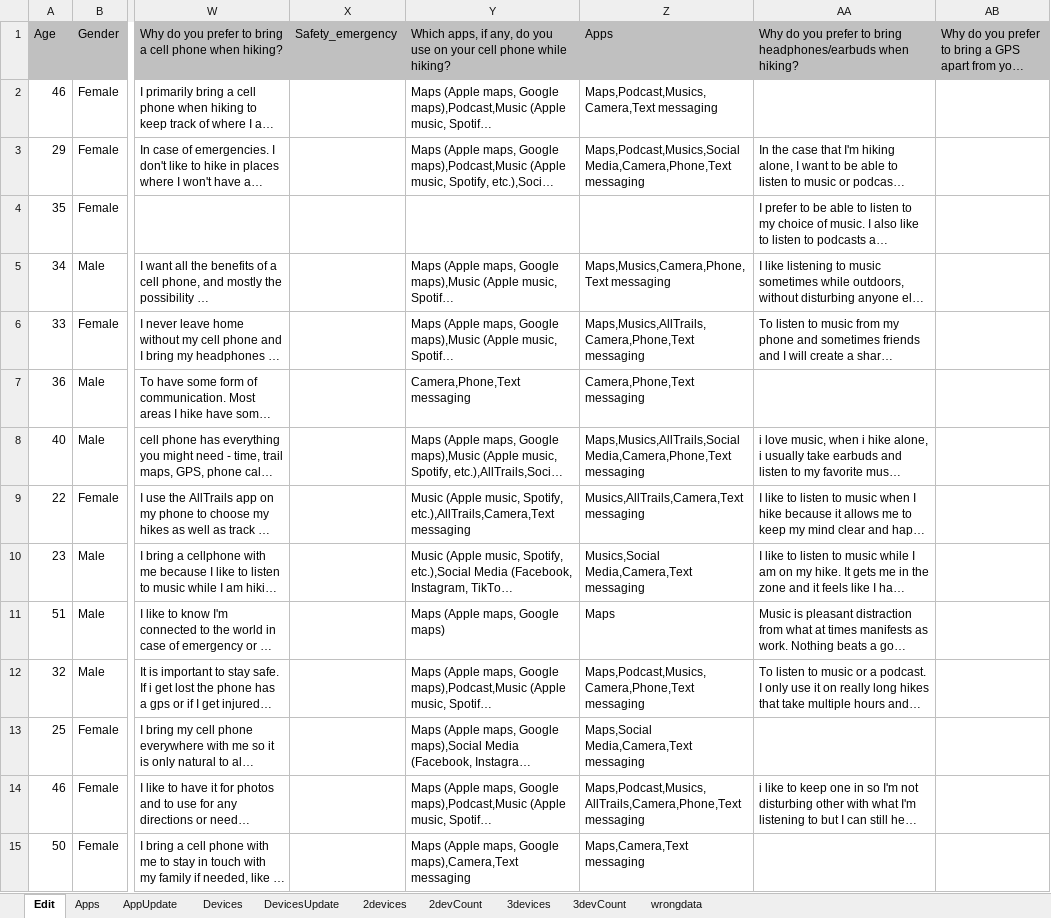
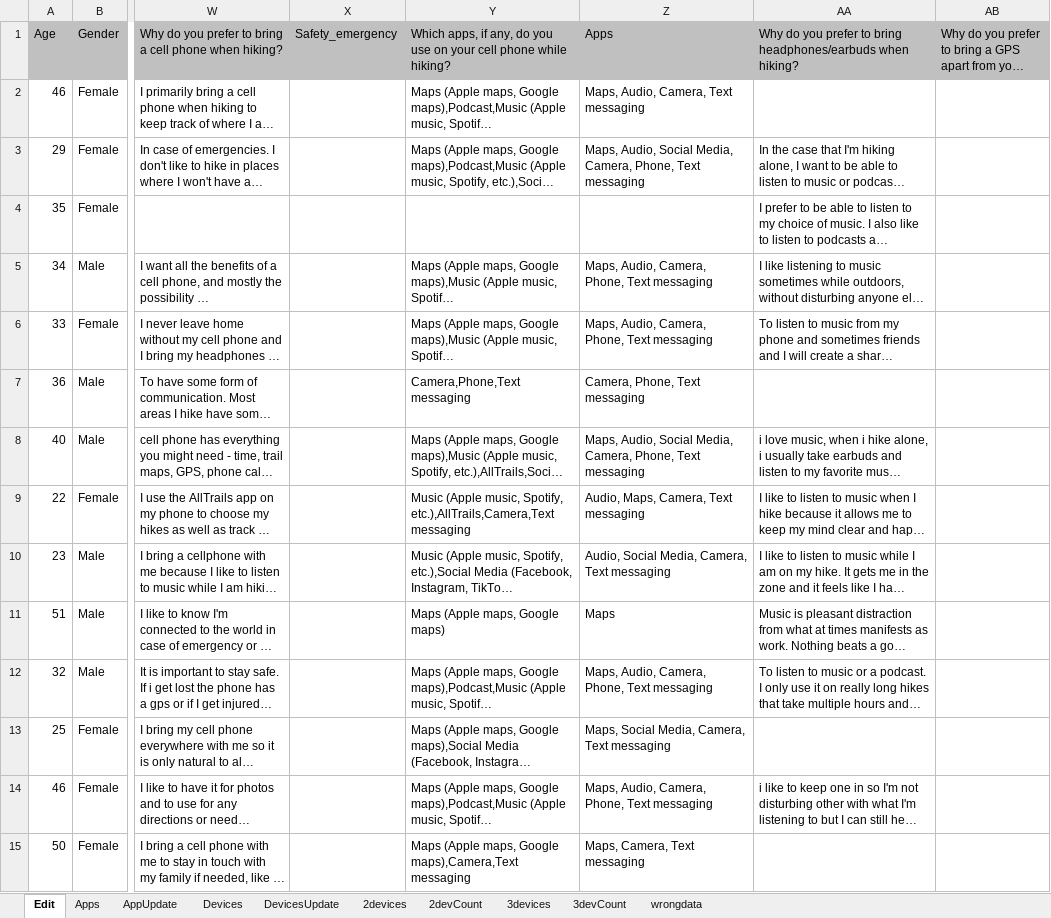
Before and after one commit to jnrpobee/hiking, an Excel workbook: hiking_data_v2.xlsx, sheet Edit, drawn as a sheet; only a part is shown, gaps mark what is left out; long unchanged cells end in …; values as stored, in another font and other column widths than the file's, no borders; conditional formats not drawn; the diff covers the shown part only; the diff names each change by its address in the sheet, - before the commit and + after, or states it on an @@ line.

Commit message:
Remove outdated boxplot image and update hiking data files to the latest versions.

```diff
--- a/hiking_data_v2.xlsx (sheet Edit)
+++ b/hiking_data_v2.xlsx (sheet Edit)
-Z2 (Apps): Maps,Podcast,Musics,Camera,Text messaging
+Z2 (Apps): Maps, Audio, Camera, Text messaging
-Z3 (Apps): Maps,Podcast,Musics,Social Media,Camera,Phone,Text messaging
+Z3 (Apps): Maps, Audio, Social Media, Camera, Phone, Text messaging
-Z5 (Apps): Maps,Musics,Camera,Phone,Text messaging
+Z5 (Apps): Maps, Audio, Camera, Phone, Text messaging
-Z6 (Apps): Maps,Musics,AllTrails,Camera,Phone,Text messaging
+Z6 (Apps): Maps, Audio, Camera, Phone, Text messaging
-Z7 (Apps): Camera,Phone,Text messaging
+Z7 (Apps): Camera, Phone, Text messaging
-Z8 (Apps): Maps,Musics,AllTrails,Social Media,Camera,Phone,Text messaging
+Z8 (Apps): Maps, Audio, Social Media, Camera, Phone, Text messaging
-Z9 (Apps): Musics,AllTrails,Camera,Text messaging
+Z9 (Apps): Audio, Maps, Camera, Text messaging
-Z10 (Apps): Musics,Social Media,Camera,Text messaging
+Z10 (Apps): Audio, Social Media, Camera, Text messaging
-Z12 (Apps): Maps,Podcast,Musics,Camera,Phone,Text messaging
+Z12 (Apps): Maps, Audio, Camera, Phone, Text messaging
-Z13 (Apps): Maps,Social Media,Camera,Text messaging
+Z13 (Apps): Maps, Social Media, Camera, Text messaging
-Z14 (Apps): Maps,Podcast,Musics,AllTrails,Camera,Phone,Text messaging
+Z14 (Apps): Maps, Audio, Camera, Phone, Text messaging
-Z15 (Apps): Maps,Camera,Text messaging
+Z15 (Apps): Maps, Camera, Text messaging
```
Also changed, not shown: 332 edited cells and cell formats elsewhere in this sheet, hiking_data_v2_updated.xlsx, 4 other files.
